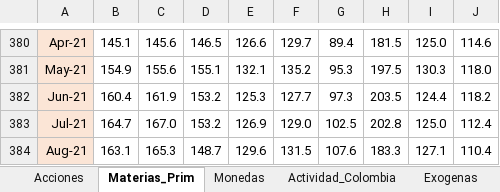
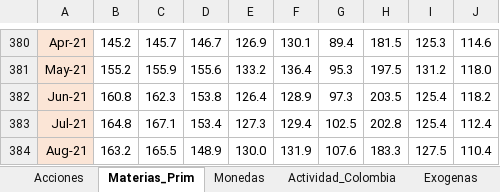
Before and after one commit to Argo-Econ/Modelos_ARIMAX, an Excel workbook: Datos_ent/Bases_Modelos_ARIMA.xlsx, sheet Materias_Prim, drawn as a sheet; only a part is shown, gaps mark what is left out; values as stored, in another font and other column widths than the file's, no borders; the diff covers the shown part only; the diff names each change by its address in the sheet, - before the commit and + after, or states it on an @@ line.

```diff
--- a/Datos_ent/Bases_Modelos_ARIMA.xlsx (sheet Materias_Prim)
+++ b/Datos_ent/Bases_Modelos_ARIMA.xlsx (sheet Materias_Prim)
-B380: 145.1
+B380: 145.2
-C380: 145.6
+C380: 145.7
-D380: 146.5
+D380: 146.7
-E380: 126.6
+E380: 126.9
-F380: 129.7
+F380: 130.1
-I380: 125.0
+I380: 125.3
-B381: 154.9
+B381: 155.2
-C381: 155.6
+C381: 155.9
-D381: 155.1
+D381: 155.6
-E381: 132.1
+E381: 133.2
-F381: 135.2
+F381: 136.4
-I381: 130.3
+I381: 131.2
-B382: 160.4
+B382: 160.8
-C382: 161.9
+C382: 162.3
-D382: 153.2
+D382: 153.8
-E382: 125.3
+E382: 126.4
-F382: 127.7
+F382: 128.9
-I382: 124.4
+I382: 125.4
-B383: 164.7
+B383: 164.8
-C383: 167.0
+C383: 167.1
-D383: 153.2
+D383: 153.4
-E383: 126.9
+E383: 127.3
-F383: 129.0
+F383: 129.4
-I383: 125.0
+I383: 125.4
-B384: 163.1
+B384: 163.2
-C384: 165.3
+C384: 165.5
-D384: 148.7
+D384: 148.9
-E384: 129.6
+E384: 130.0
-F384: 131.5
+F384: 131.9
-I384: 127.1
+I384: 127.5
```
Also changed, not shown: 7 added rows and 123 edited cells elsewhere in this sheet, sheet Actividad_Colombia, sheet Acciones, sheet Exogenas, sheet Monedas, formulas that keep their value, 1 other file.
